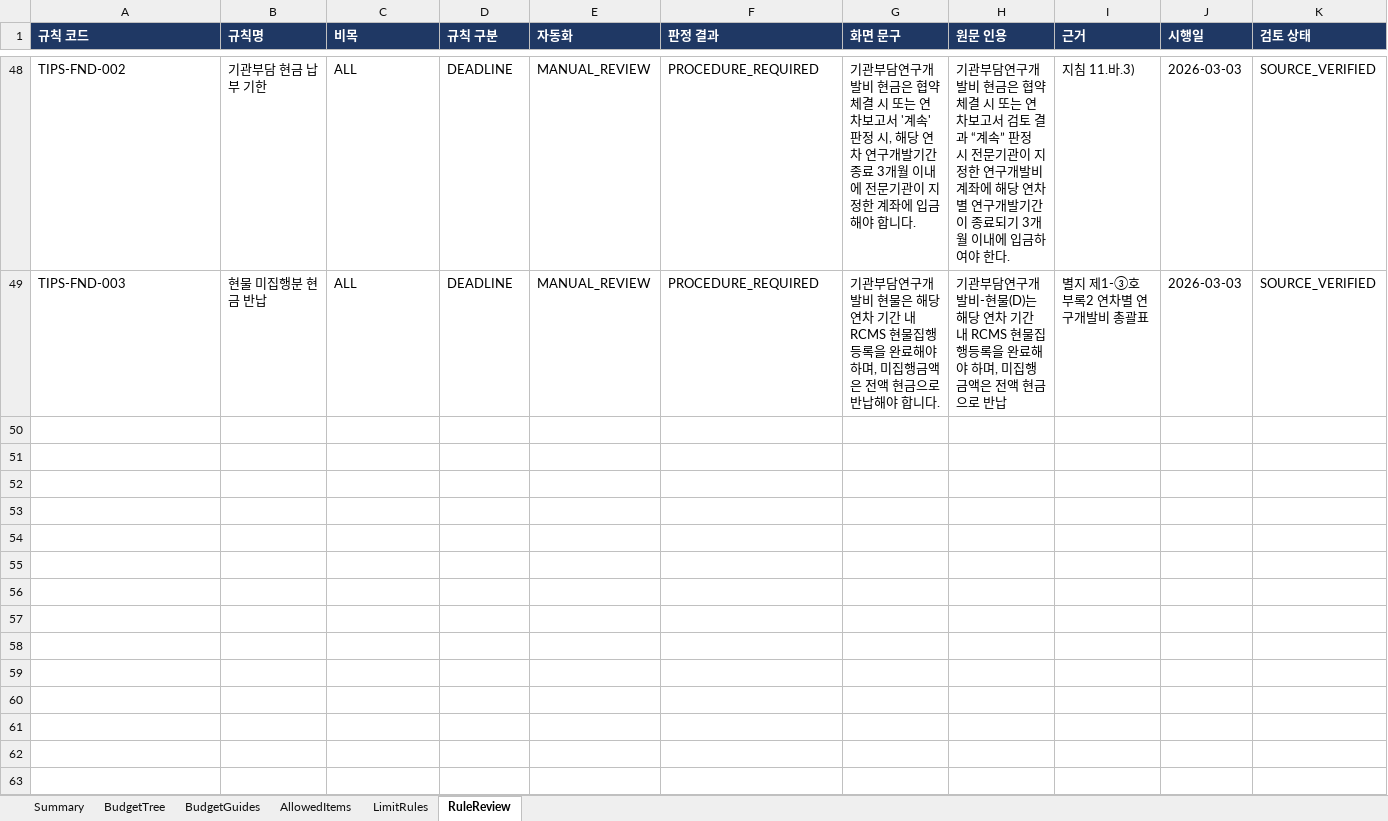
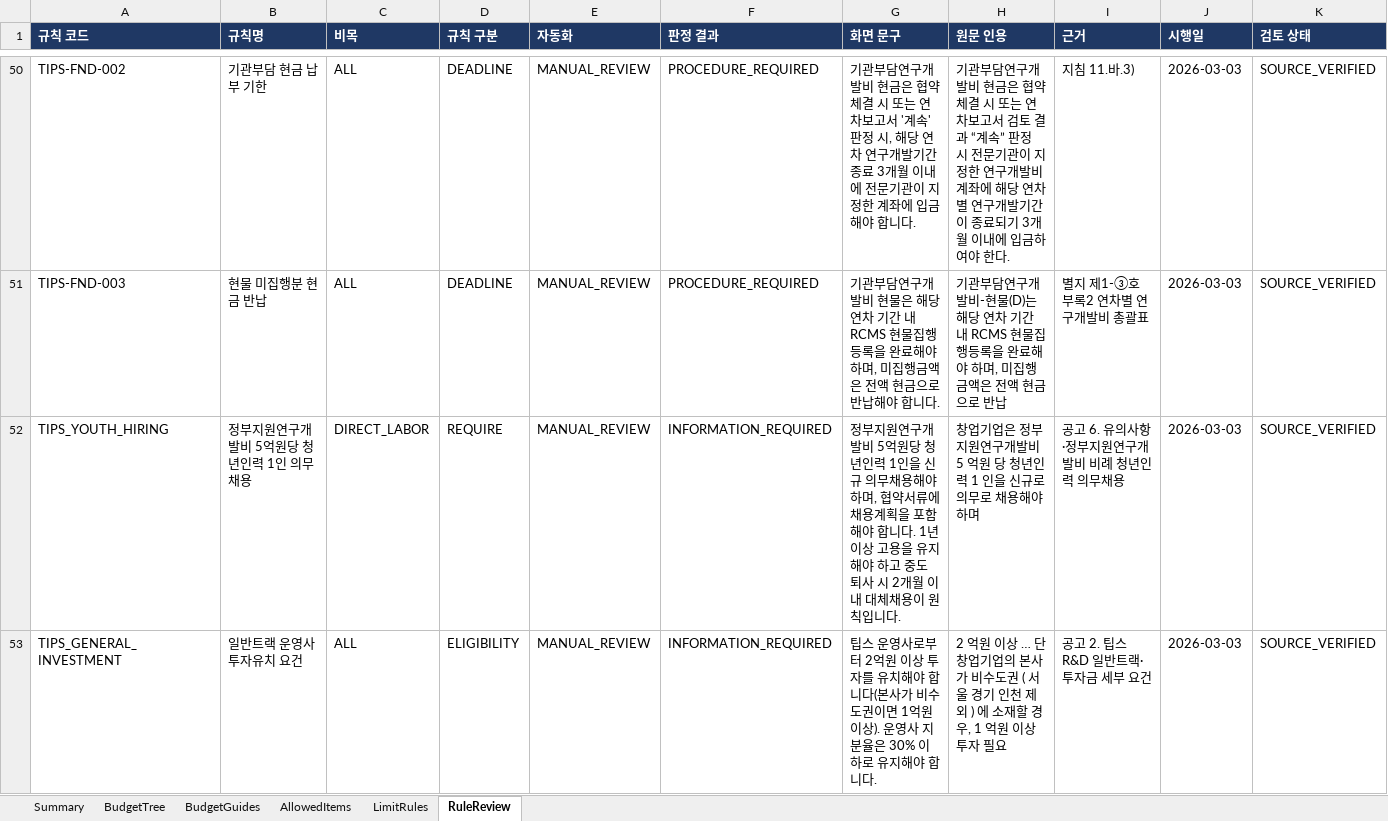
Before and after one commit to sunwoo0506/RnD_Management, an Excel workbook: docs/extraction_DB/gwayeon_tips_guideline_2026_r2/Review.xlsx, sheet RuleReview, drawn as a sheet; only a part is shown, gaps mark what is left out; values as stored, in another font and other column widths than the file's, no borders; the diff covers the shown part only; the diff names each change by its address in the sheet, - before the commit and + after, or states it on an @@ line.

```diff
--- a/docs/extraction_DB/gwayeon_tips_guideline_2026_r2/Review.xlsx (sheet RuleReview)
+++ b/docs/extraction_DB/gwayeon_tips_guideline_2026_r2/Review.xlsx (sheet RuleReview)
+row 52: TIPS_YOUTH_HIRING | 정부지원연구개발비 5억원당 청년인력 1인 의무채용 | DIRECT_LABOR | REQUIRE | MANUAL_REVIEW | INFORMATION_REQUIRED | 정부지원연구개발비 5억원당 청년인력 1인을 신규 의무채용해야 하며, 협약서류에 채용계획을 포함해야 합니다. 1년 이상 고용을 유지해야 하고 중도 퇴사 시 2개월 이내 대체채용이 원칙입니다. | 창업기업은 정부지원연구개발비 5 억원 당 청년인력 1 인을 신규로 의무로 채용해야 하며 | 공고 6. 유의사항·정부지원연구개발비 비례 청년인력 의무채용 | 2026-03-03 | SOURCE_VERIFIED
+row 53: TIPS_GENERAL_INVESTMENT | 일반트랙 운영사 투자유치 요건 | ALL | ELIGIBILITY | MANUAL_REVIEW | INFORMATION_REQUIRED | 팁스 운영사로부터 2억원 이상 투자를 유치해야 합니다(본사가 비수도권이면 1억원 이상). 운영사 지분율은 30% 이하로 유지해야 합니다. | 2 억원 이상 … 단 창업기업의 본사가 비수도권 ( 서울 경기 인천 제외 ) 에 소재할 경우, 1 억원 이상 투자 필요 | 공고 2. 팁스 R&D 일반트랙·투자금 세부 요건 | 2026-03-03 | SOURCE_VERIFIED
```
Also changed, not shown: 4 added rows elsewhere in this sheet, sheet LimitRules, sheet Summary, 11 other files.
